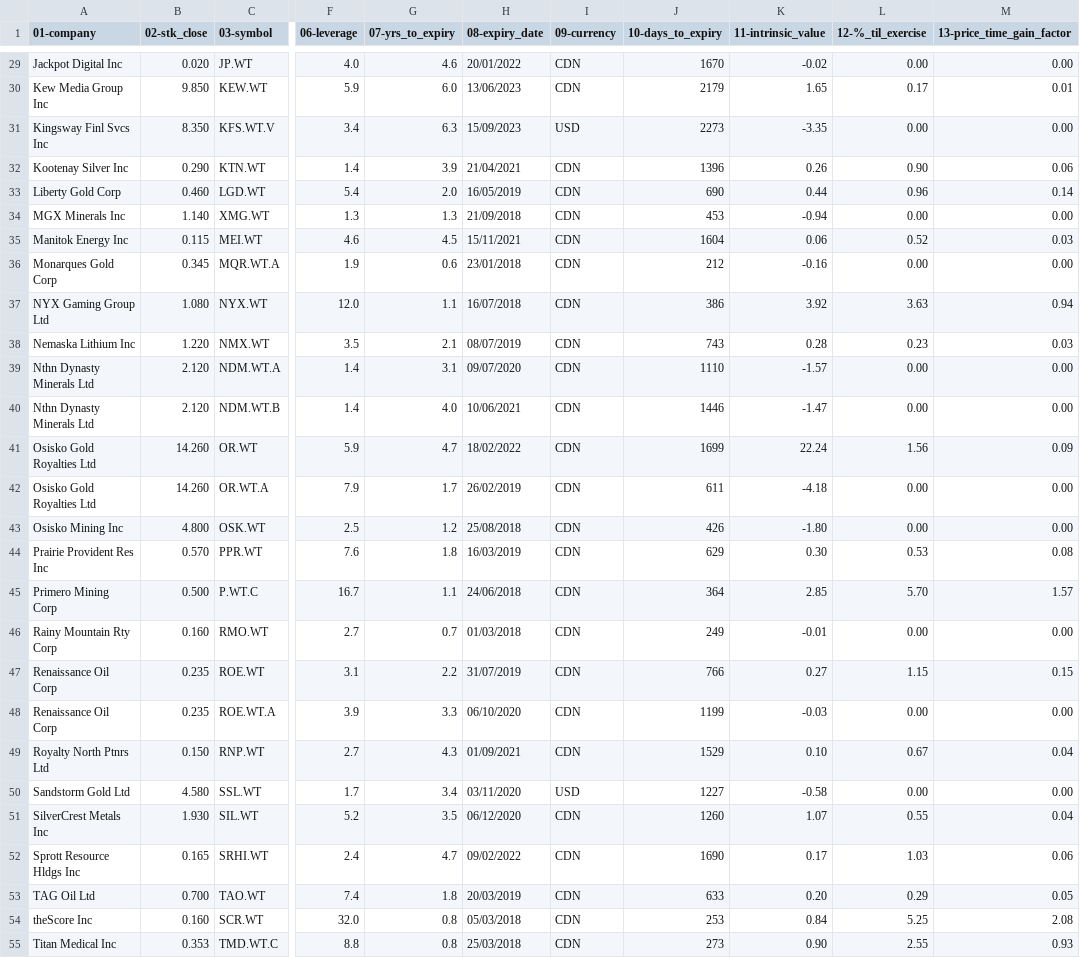
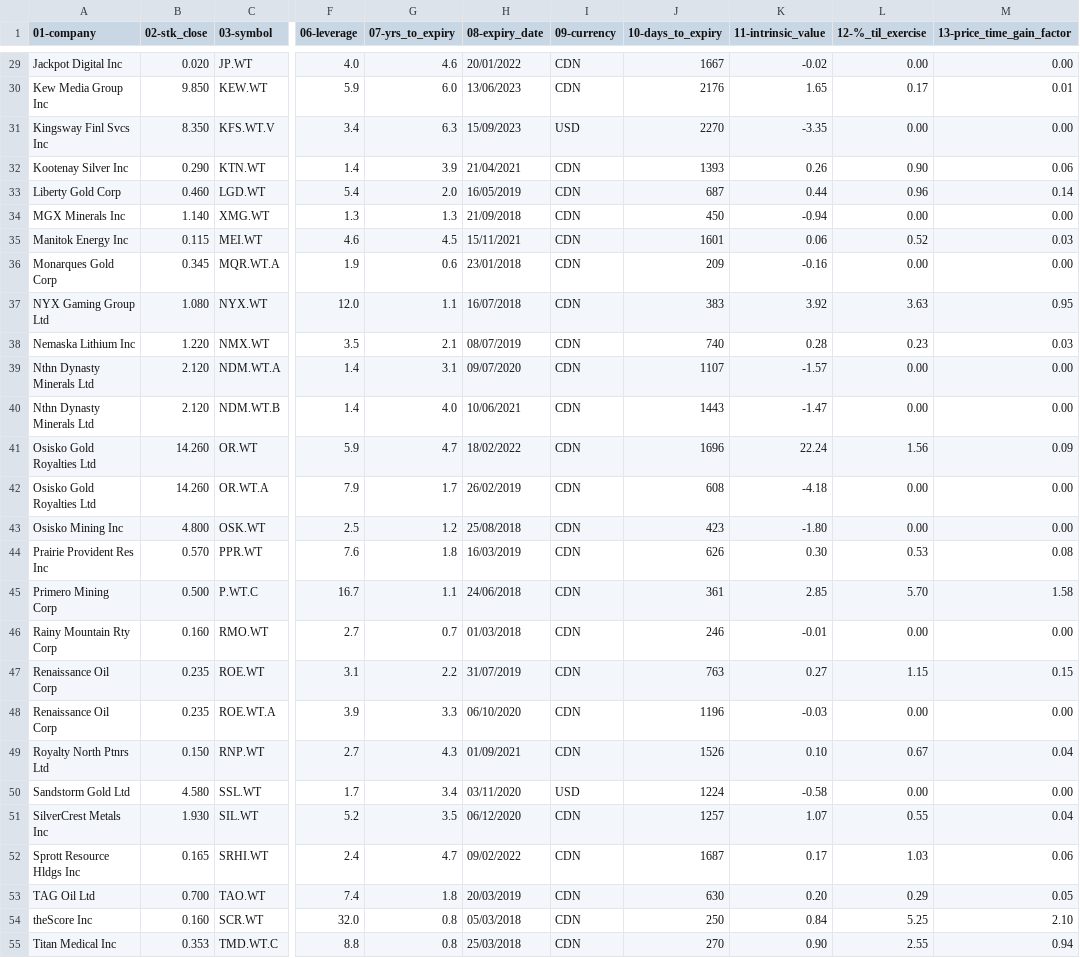
Before and after one commit to rajfal/cdn_warrants, a CSV file: warrants_market_data_2017.06.01.csv, drawn as a sheet; only a part is shown, gaps mark what is left out; the diff covers the shown part only; the diff names each change by its address in the sheet, - before the commit and + after, or states it on an @@ line.

```diff
--- a/warrants_market_data_2017.06.01.csv
+++ b/warrants_market_data_2017.06.01.csv
-J29 (10-days_to_expiry): 1670
+J29 (10-days_to_expiry): 1667
-J30 (10-days_to_expiry): 2179
+J30 (10-days_to_expiry): 2176
-J31 (10-days_to_expiry): 2273
+J31 (10-days_to_expiry): 2270
-J32 (10-days_to_expiry): 1396
+J32 (10-days_to_expiry): 1393
-J33 (10-days_to_expiry): 690
+J33 (10-days_to_expiry): 687
-J34 (10-days_to_expiry): 453
+J34 (10-days_to_expiry): 450
-J35 (10-days_to_expiry): 1604
+J35 (10-days_to_expiry): 1601
-J36 (10-days_to_expiry): 212
+J36 (10-days_to_expiry): 209
-J37 (10-days_to_expiry): 386
+J37 (10-days_to_expiry): 383
-M37 (13-price_time_gain_factor): 0.94
+M37 (13-price_time_gain_factor): 0.95
-J38 (10-days_to_expiry): 743
+J38 (10-days_to_expiry): 740
-J39 (10-days_to_expiry): 1110
+J39 (10-days_to_expiry): 1107
-J40 (10-days_to_expiry): 1446
+J40 (10-days_to_expiry): 1443
-J41 (10-days_to_expiry): 1699
+J41 (10-days_to_expiry): 1696
-J42 (10-days_to_expiry): 611
+J42 (10-days_to_expiry): 608
-J43 (10-days_to_expiry): 426
+J43 (10-days_to_expiry): 423
-J44 (10-days_to_expiry): 629
+J44 (10-days_to_expiry): 626
-J45 (10-days_to_expiry): 364
+J45 (10-days_to_expiry): 361
-M45 (13-price_time_gain_factor): 1.57
+M45 (13-price_time_gain_factor): 1.58
-J46 (10-days_to_expiry): 249
+J46 (10-days_to_expiry): 246
-J47 (10-days_to_expiry): 766
+J47 (10-days_to_expiry): 763
-J48 (10-days_to_expiry): 1199
+J48 (10-days_to_expiry): 1196
-J49 (10-days_to_expiry): 1529
+J49 (10-days_to_expiry): 1526
-J50 (10-days_to_expiry): 1227
+J50 (10-days_to_expiry): 1224
-J51 (10-days_to_expiry): 1260
+J51 (10-days_to_expiry): 1257
-J52 (10-days_to_expiry): 1690
+J52 (10-days_to_expiry): 1687
-J53 (10-days_to_expiry): 633
+J53 (10-days_to_expiry): 630
-J54 (10-days_to_expiry): 253
+J54 (10-days_to_expiry): 250
-M54 (13-price_time_gain_factor): 2.08
+M54 (13-price_time_gain_factor): 2.10
-J55 (10-days_to_expiry): 273
+J55 (10-days_to_expiry): 270
-M55 (13-price_time_gain_factor): 0.93
+M55 (13-price_time_gain_factor): 0.94
```
Also changed, not shown: 41 edited cells elsewhere in this file, 6 other files.
